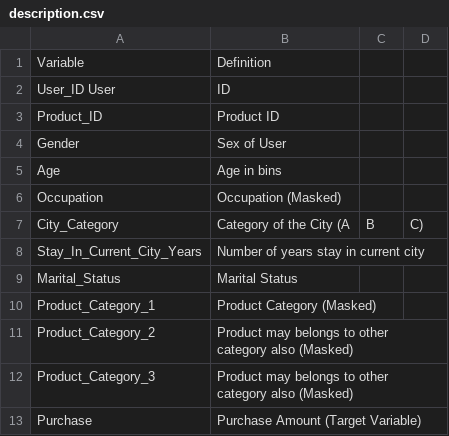
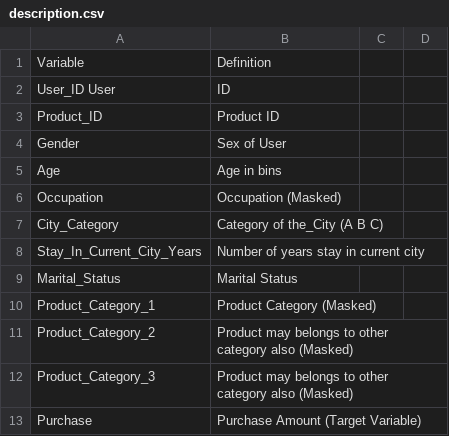
Before and after one commit to s-ankur/black-friday-analysis, a CSV file: description.csv, drawn as a sheet.

Commit message:
Update description.csv

```diff
--- a/description.csv
+++ b/description.csv
@@ -6,3 +6,3 @@ Age,Age in bins
 Occupation,Occupation (Masked)
-City_Category,Category of the City (A,B,C)
+City_Category,Category of the_City (A B C)
 Stay_In_Current_City_Years,Number of years stay in current city
```
